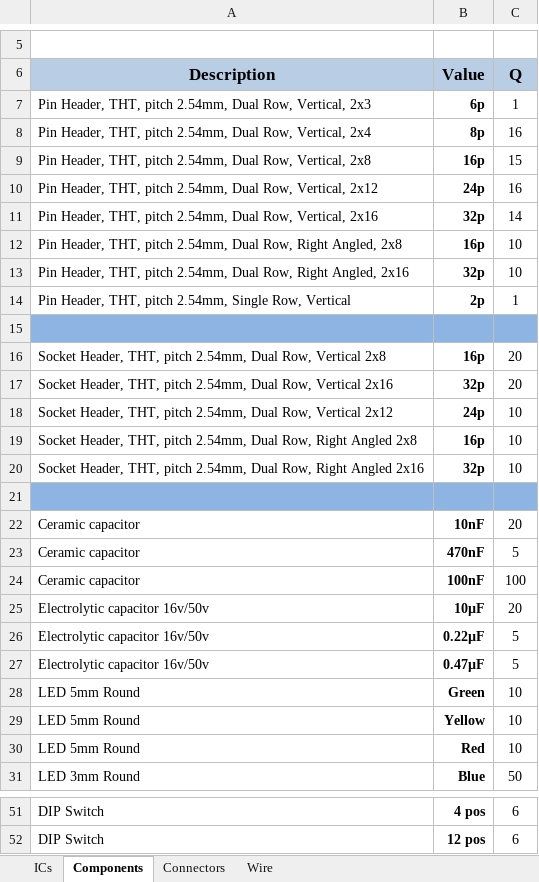
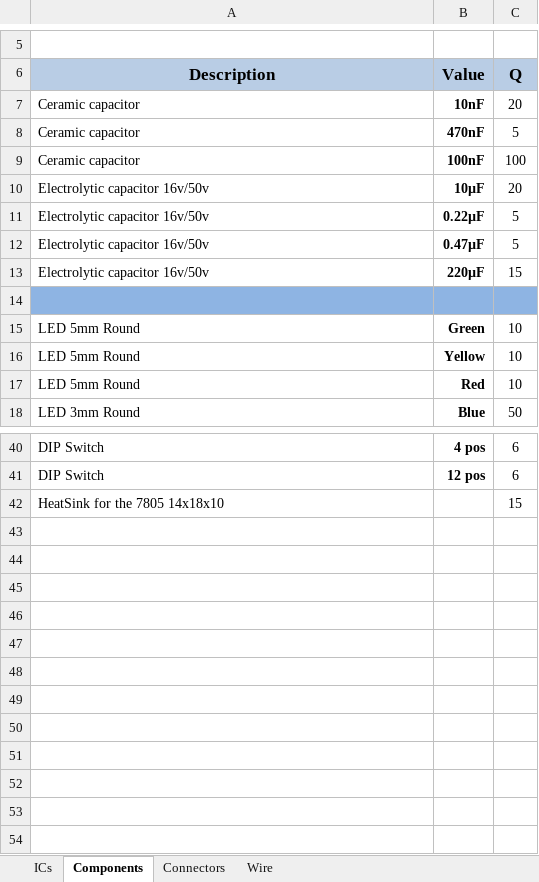
Before and after one commit to mylabpcb/myCPU, an Excel workbook: Bom Lists/myCPU_Full_BOM_List_Rounded.xlsx, sheet Components, drawn as a sheet; only a part is shown, gaps mark what is left out; values as stored, in another font and other column widths than the file's, no borders; charts and pictures and conditional formats not drawn; removed rows and columns are numbered as before the commit, all else as after; the diff covers the shown part only; the diff names each change by its address in the sheet, - before the commit and + after, or states it on an @@ line.

```diff
--- a/Bom Lists/myCPU_Full_BOM_List_Rounded.xlsx (sheet Components)
+++ b/Bom Lists/myCPU_Full_BOM_List_Rounded.xlsx (sheet Components)
-row 7: Pin Header, THT, pitch 2.54mm, Dual Row, Vertical, 2x3 | 6p | 1
-row 8: Pin Header, THT, pitch 2.54mm, Dual Row, Vertical, 2x4 | 8p | 16
-row 9: Pin Header, THT, pitch 2.54mm, Dual Row, Vertical, 2x8 | 16p | 15
-row 10: Pin Header, THT, pitch 2.54mm, Dual Row, Vertical, 2x12 | 24p | 16
-row 11: Pin Header, THT, pitch 2.54mm, Dual Row, Vertical, 2x16 | 32p | 14
-row 12: Pin Header, THT, pitch 2.54mm, Dual Row, Right Angled, 2x8 | 16p | 10
-row 13: Pin Header, THT, pitch 2.54mm, Dual Row, Right Angled, 2x16 | 32p | 10
-row 14: Pin Header, THT, pitch 2.54mm, Single Row, Vertical | 2p | 1
-row 15: (empty)
-row 16: Socket Header, THT, pitch 2.54mm, Dual Row, Vertical 2x8 | 16p | 20
-row 17: Socket Header, THT, pitch 2.54mm, Dual Row, Vertical 2x16 | 32p | 20
-row 18: Socket Header, THT, pitch 2.54mm, Dual Row, Vertical 2x12 | 24p | 10
-row 19: Socket Header, THT, pitch 2.54mm, Dual Row, Right Angled 2x8 | 16p | 10
-row 20: Socket Header, THT, pitch 2.54mm, Dual Row, Right Angled 2x16 | 32p | 10
-row 21: (empty)
+row 13: Electrolytic capacitor 16v/50v | 220µF | 15
+row 14: (empty)
+row 42: HeatSink for the 7805 14x18x10 |  | 15
```
Also changed, not shown: 2 added rows elsewhere in this sheet, sheet ICs, Bom Lists/myCPU_Full_BOM_List.xlsx, 21 other files.
